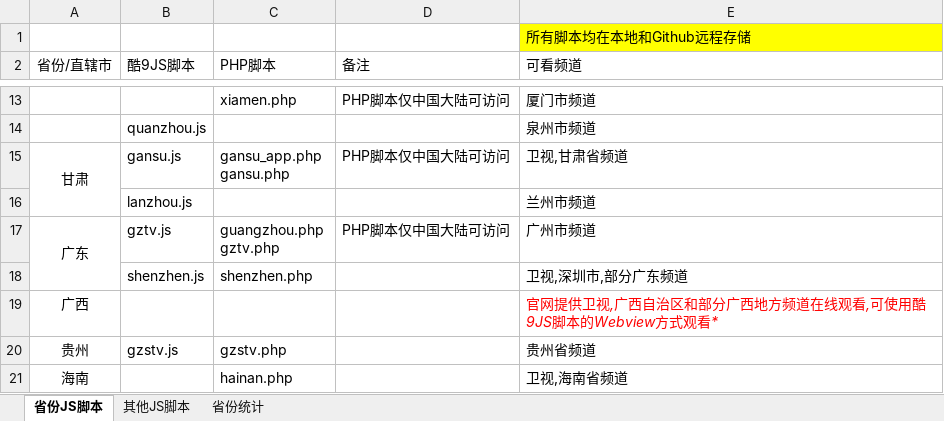
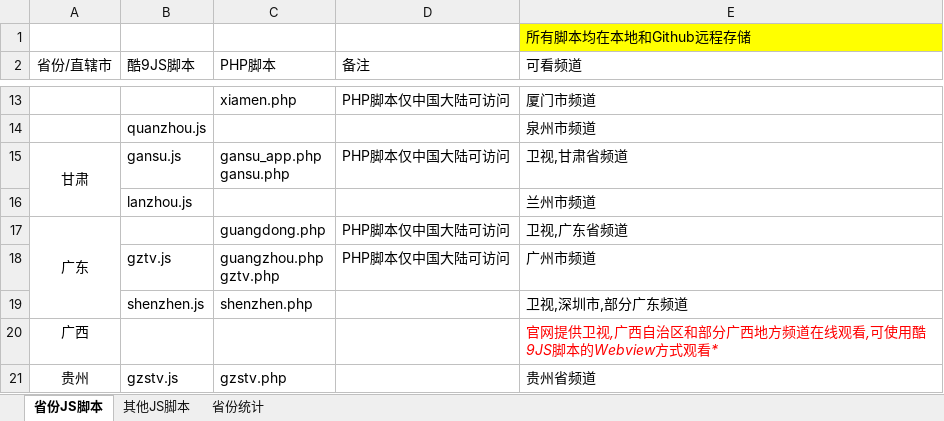
Before and after one commit to Alonso0729/Television, an Excel workbook: 直播源汇总文档/其他文档/脚本汇总统计.xlsx, sheet 省份JS脚本, drawn as a sheet; only a part is shown, gaps mark what is left out; the shorter side is filled out with more unchanged rows; values as stored, in another font and other column widths than the file's, no borders; removed rows and columns are numbered as before the commit, all else as after; the diff names each change by its address in the sheet, - before the commit and + after, or states it on an @@ line.

```diff
--- a/直播源汇总文档/其他文档/脚本汇总统计.xlsx (sheet 省份JS脚本)
+++ b/直播源汇总文档/其他文档/脚本汇总统计.xlsx (sheet 省份JS脚本)
+row 17: 广东 |  | guangdong.php | PHP脚本仅中国大陆可访问 | 卫视,广东省频道
-A18 (省份/直辖市): 广东
+A18 (省份/直辖市): (empty)
-A17:A18 merged
```
Also changed, not shown: sheet 省份统计, 2 other files.
